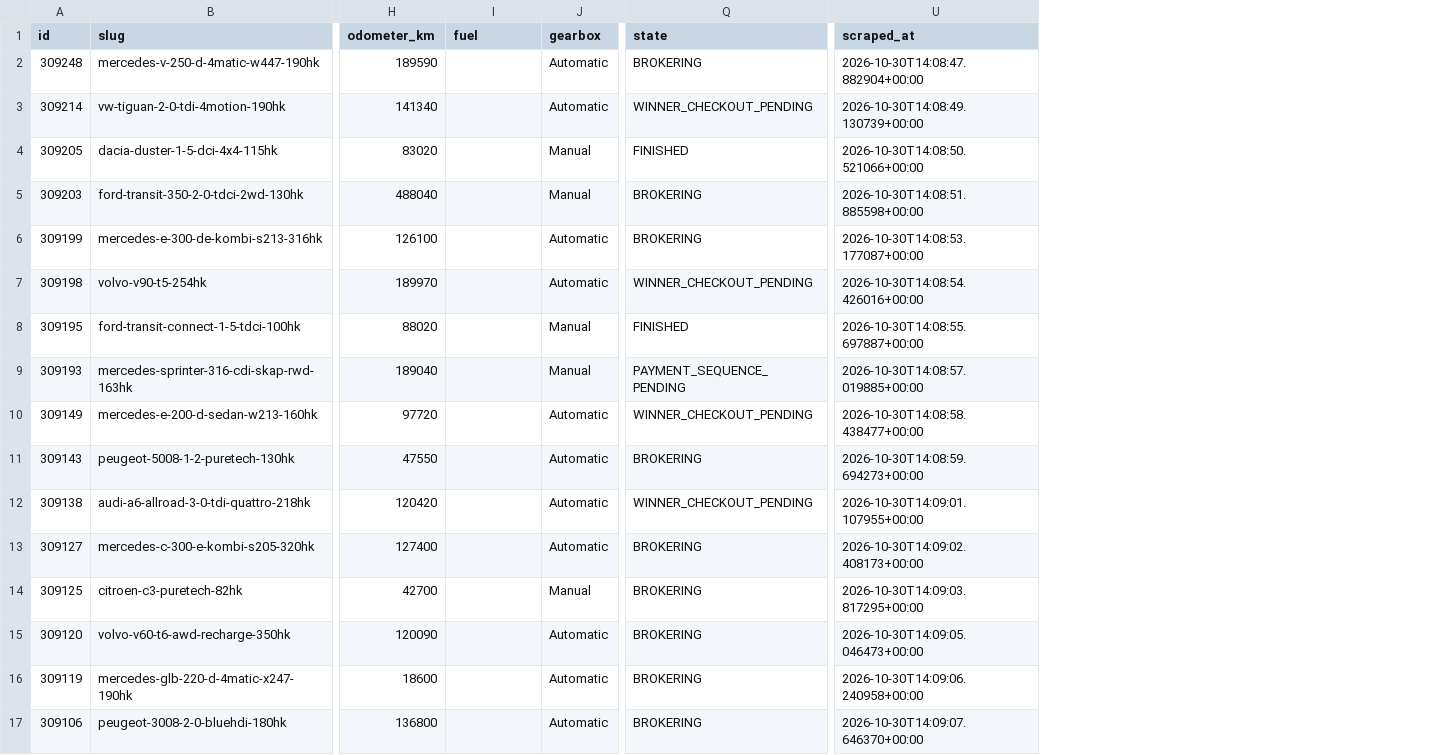
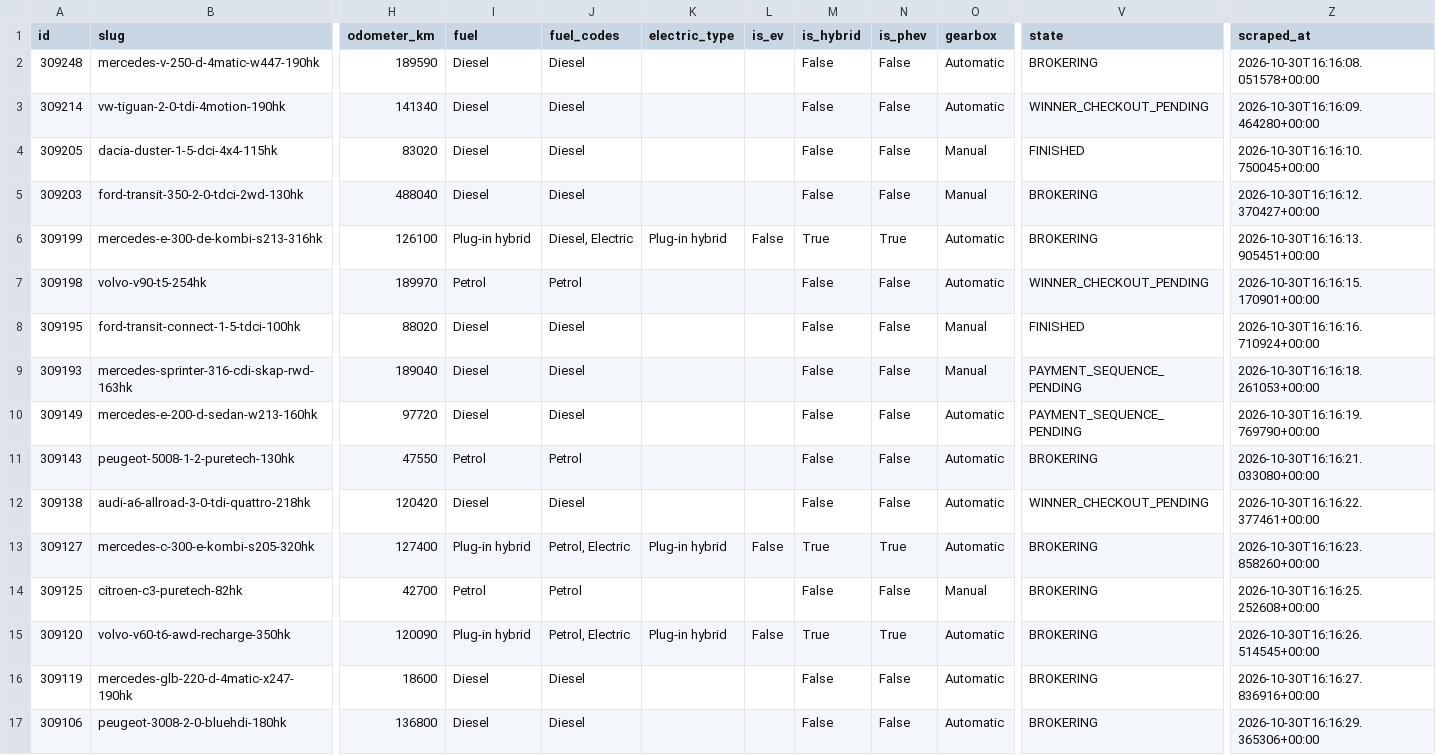
Before and after one commit to isakjonsson-ship-it/kvd-stangda-auktioner, a CSV file: data/2026-10-30/aggregated.csv, drawn as a sheet; only a part is shown, gaps mark what is left out; addresses are those after the commit; the diff covers the shown part only; the diff names each change by its address in the sheet, - before the commit and + after, or states it on an @@ line.

```diff
--- a/data/2026-10-30/aggregated.csv
+++ b/data/2026-10-30/aggregated.csv
+column J (fuel_codes), rows 2-17: Diesel | Diesel | Diesel | Diesel | Diesel, Electric | Petrol | Diesel | Diesel | Diesel | Petrol | Diesel | Petrol, Electric | Petrol | Petrol, Electric | Diesel | Diesel
+column K (electric_type), rows 6-15: Plug-in hybrid |  |  |  |  |  |  | Plug-in hybrid |  | Plug-in hybrid
+column L (is_ev), rows 6-15: False |  |  |  |  |  |  | False |  | False
+column M (is_hybrid), rows 2-17: False | False | False | False | True | False | False | False | False | False | False | True | False | True | False | False
+column N (is_phev), rows 2-17: False | False | False | False | True | False | False | False | False | False | False | True | False | True | False | False
-I2:I5 (fuel): (empty)
+I2:I5 (fuel): Diesel
-Z2 (scraped_at): 2026-10-30T14:08:47.882904+00:00
+Z2 (scraped_at): 2026-10-30T16:16:08.051578+00:00
-Z3 (scraped_at): 2026-10-30T14:08:49.130739+00:00
+Z3 (scraped_at): 2026-10-30T16:16:09.464280+00:00
-Z4 (scraped_at): 2026-10-30T14:08:50.521066+00:00
+Z4 (scraped_at): 2026-10-30T16:16:10.750045+00:00
-Z5 (scraped_at): 2026-10-30T14:08:51.885598+00:00
+Z5 (scraped_at): 2026-10-30T16:16:12.370427+00:00
-I6 (fuel): (empty)
+I6 (fuel): Plug-in hybrid
-Z6 (scraped_at): 2026-10-30T14:08:53.177087+00:00
+Z6 (scraped_at): 2026-10-30T16:16:13.905451+00:00
-I7 (fuel): (empty)
+I7 (fuel): Petrol
-Z7 (scraped_at): 2026-10-30T14:08:54.426016+00:00
+Z7 (scraped_at): 2026-10-30T16:16:15.170901+00:00
-I8:I10 (fuel): (empty)
+I8:I10 (fuel): Diesel
-Z8 (scraped_at): 2026-10-30T14:08:55.697887+00:00
+Z8 (scraped_at): 2026-10-30T16:16:16.710924+00:00
-Z9 (scraped_at): 2026-10-30T14:08:57.019885+00:00
+Z9 (scraped_at): 2026-10-30T16:16:18.261053+00:00
-V10 (state): WINNER_CHECKOUT_PENDING
+V10 (state): PAYMENT_SEQUENCE_PENDING
-Z10 (scraped_at): 2026-10-30T14:08:58.438477+00:00
+Z10 (scraped_at): 2026-10-30T16:16:19.769790+00:00
-I11 (fuel): (empty)
+I11 (fuel): Petrol
-Z11 (scraped_at): 2026-10-30T14:08:59.694273+00:00
+Z11 (scraped_at): 2026-10-30T16:16:21.033080+00:00
-I12 (fuel): (empty)
+I12 (fuel): Diesel
-Z12 (scraped_at): 2026-10-30T14:09:01.107955+00:00
+Z12 (scraped_at): 2026-10-30T16:16:22.377461+00:00
-I13 (fuel): (empty)
+I13 (fuel): Plug-in hybrid
-Z13 (scraped_at): 2026-10-30T14:09:02.408173+00:00
+Z13 (scraped_at): 2026-10-30T16:16:23.858260+00:00
-I14 (fuel): (empty)
+I14 (fuel): Petrol
-Z14 (scraped_at): 2026-10-30T14:09:03.817295+00:00
+Z14 (scraped_at): 2026-10-30T16:16:25.252608+00:00
-I15 (fuel): (empty)
+I15 (fuel): Plug-in hybrid
-Z15 (scraped_at): 2026-10-30T14:09:05.046473+00:00
+Z15 (scraped_at): 2026-10-30T16:16:26.514545+00:00
-I16:I17 (fuel): (empty)
+I16:I17 (fuel): Diesel
-Z16 (scraped_at): 2026-10-30T14:09:06.240958+00:00
+Z16 (scraped_at): 2026-10-30T16:16:27.836916+00:00
-Z17 (scraped_at): 2026-10-30T14:09:07.646370+00:00
+Z17 (scraped_at): 2026-10-30T16:16:29.365306+00:00
```
Also changed, not shown: 68 edited cells elsewhere in this file, 52 other files.
